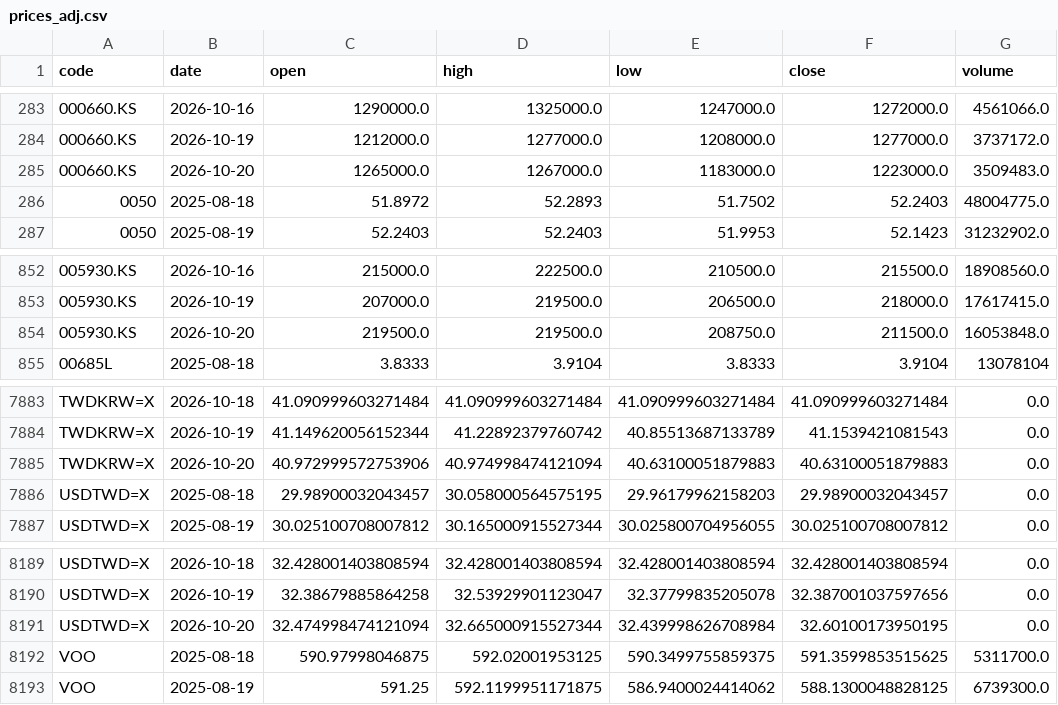
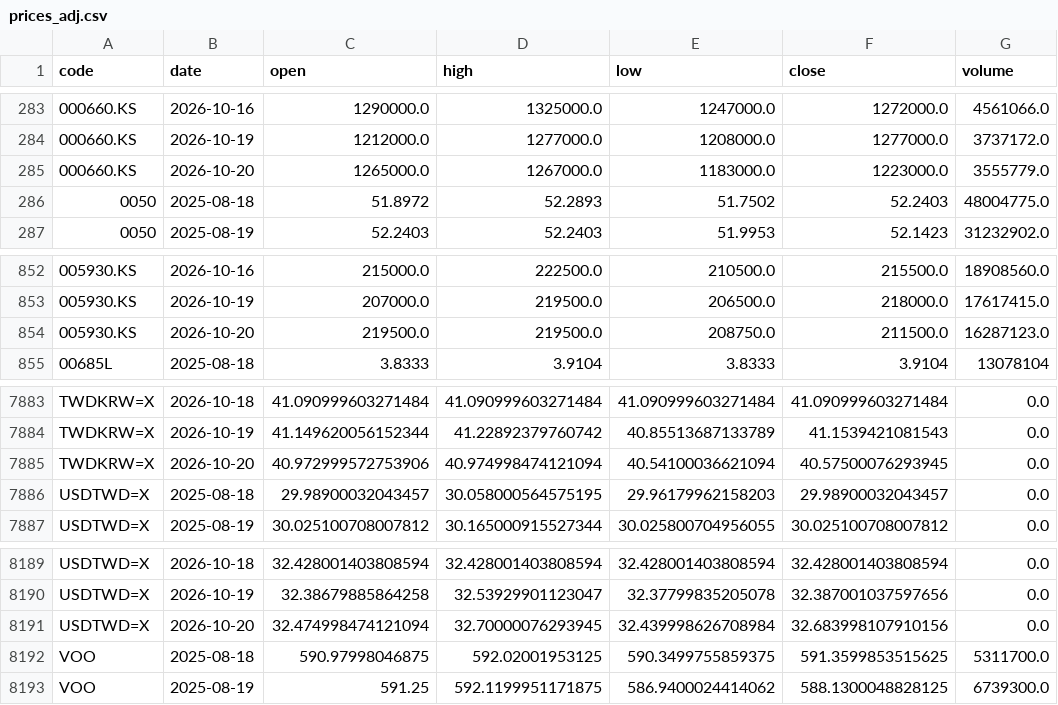
Before and after one commit to u6x06a/-tw-watchlist-data, a CSV file: data/prices_adj.csv, drawn as a sheet; only a part is shown, gaps mark what is left out.

Commit message:
update derived data 2026-10-20

```diff
--- a/data/prices_adj.csv
+++ b/data/prices_adj.csv
@@ -284,3 +284,3 @@ code,date,open,high,low,close,volume
 000660.KS,2026-10-19,1212000.0,1277000.0,1208000.0,1277000.0,3737172.0
-000660.KS,2026-10-20,1265000.0,1267000.0,1183000.0,1223000.0,3509483.0
+000660.KS,2026-10-20,1265000.0,1267000.0,1183000.0,1223000.0,3555779.0
 0050,2025-08-18,51.8972,52.2893,51.7502,52.2403,48004775.0
@@ -853,3 +853,3 @@ code,date,open,high,low,close,volume
 005930.KS,2026-10-19,207000.0,219500.0,206500.0,218000.0,17617415.0
-005930.KS,2026-10-20,219500.0,219500.0,208750.0,211500.0,16053848.0
+005930.KS,2026-10-20,219500.0,219500.0,208750.0,211500.0,16287123.0
 00685L,2025-08-18,3.8333,3.9104,3.8333,3.9104,13078104
@@ -7884,3 +7884,3 @@ TWDKRW=X,2026-10-18,41.090999603271484,41.090999603271484,41.090999603271484,41.
 TWDKRW=X,2026-10-19,41.149620056152344,41.22892379760742,40.85513687133789,41.1539421081543,0.0
-TWDKRW=X,2026-10-20,40.972999572753906,40.974998474121094,40.63100051879883,40.63100051879883,0.0
+TWDKRW=X,2026-10-20,40.972999572753906,40.974998474121094,40.54100036621094,40.57500076293945,0.0
 USDTWD=X,2025-08-18,29.98900032043457,30.058000564575195,29.96179962158203,29.98900032043457,0.0
@@ -8190,3 +8190,3 @@ USDTWD=X,2026-10-18,32.428001403808594,32.428001403808594,32.428001403808594,32.
 USDTWD=X,2026-10-19,32.38679885864258,32.53929901123047,32.37799835205078,32.387001037597656,0.0
-USDTWD=X,2026-10-20,32.474998474121094,32.665000915527344,32.439998626708984,32.60100173950195,0.0
+USDTWD=X,2026-10-20,32.474998474121094,32.70000076293945,32.439998626708984,32.683998107910156,0.0
 VOO,2025-08-18,590.97998046875,592.02001953125,590.3499755859375,591.3599853515625,5311700.0
```
Also changed, not shown: 12 other files.
